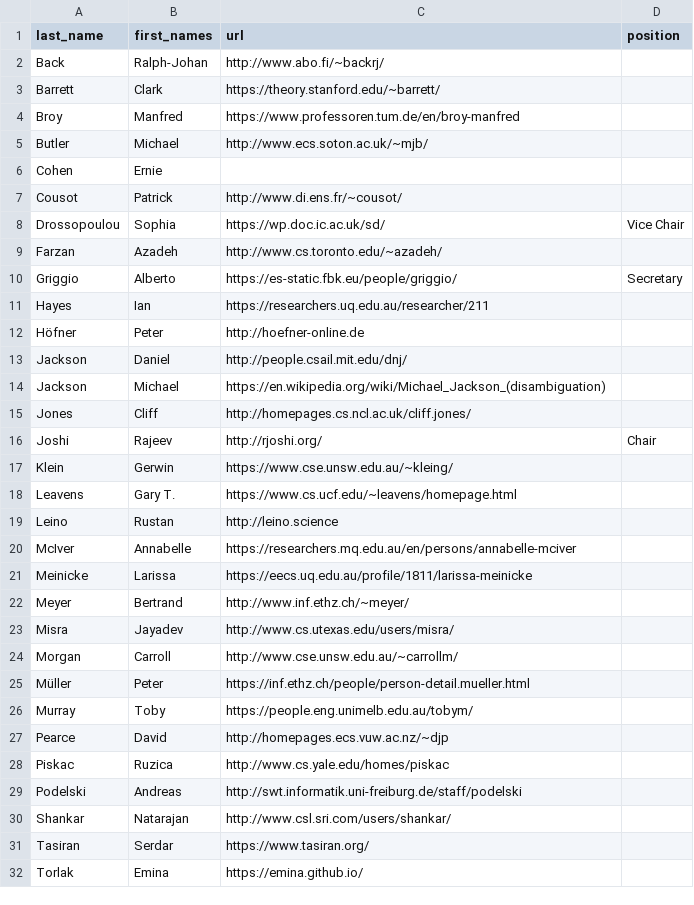
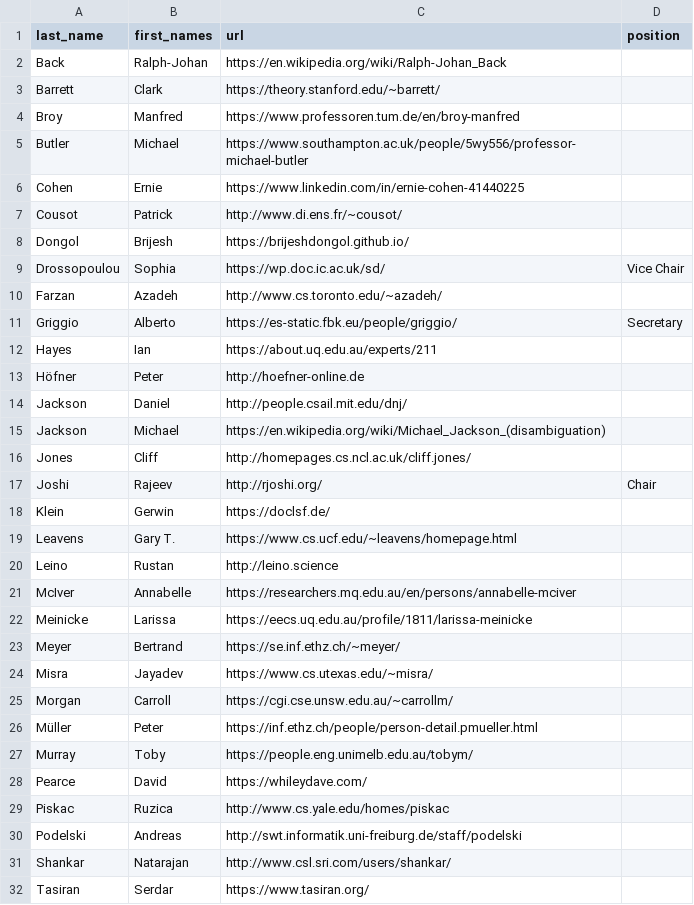
Before and after one commit to jorajeev/ifipwg23.github.io, a CSV file: _data/active_members.csv, drawn as a sheet; only a part is shown; the shorter side is filled out with more unchanged rows.

```diff
--- a/_data/active_members.csv
+++ b/_data/active_members.csv
@@ -1,8 +1,9 @@
 last_name,first_names,url,position
-Back,Ralph-Johan,http://www.abo.fi/~backrj/,
+Back,Ralph-Johan,https://en.wikipedia.org/wiki/Ralph-Johan_Back,
 Barrett,Clark,https://theory.stanford.edu/~barrett/,
 Broy,Manfred,https://www.professoren.tum.de/en/broy-manfred,
-Butler,Michael,http://www.ecs.soton.ac.uk/~mjb/,
-Cohen,Ernie,,
+Butler,Michael,https://www.southampton.ac.uk/people/5wy556/professor-michael-butler,
+Cohen,Ernie,https://www.linkedin.com/in/ernie-cohen-41440225,
 Cousot,Patrick,http://www.di.ens.fr/~cousot/,
+Dongol,Brijesh,https://brijeshdongol.github.io/,
 Drossopoulou,Sophia,https://wp.doc.ic.ac.uk/sd/,Vice Chair
@@ -10,3 +11,3 @@ Farzan,Azadeh,http://www.cs.toronto.edu/~azadeh/,
 Griggio,Alberto,https://es-static.fbk.eu/people/griggio/,Secretary
-Hayes,Ian,https://researchers.uq.edu.au/researcher/211,
+Hayes,Ian,https://about.uq.edu.au/experts/211,
 Höfner,Peter,http://hoefner-online.de,
@@ -16,3 +17,3 @@ Jones,Cliff,http://homepages.cs.ncl.ac.uk/cliff.jones/,
 Joshi,Rajeev,http://rjoshi.org/,Chair
-Klein,Gerwin,https://www.cse.unsw.edu.au/~kleing/,
+Klein,Gerwin,https://doclsf.de/,
 Leavens,Gary T.,https://www.cs.ucf.edu/~leavens/homepage.html,
@@ -21,8 +22,8 @@ McIver,Annabelle,https://researchers.mq.edu.au/en/persons/annabelle-mciver,
 Meinicke,Larissa,https://eecs.uq.edu.au/profile/1811/larissa-meinicke,
-Meyer,Bertrand,http://www.inf.ethz.ch/~meyer/,
-Misra,Jayadev,http://www.cs.utexas.edu/users/misra/,
-Morgan,Carroll,http://www.cse.unsw.edu.au/~carrollm/,
-Müller,Peter,https://inf.ethz.ch/people/person-detail.mueller.html,
+Meyer,Bertrand,https://se.inf.ethz.ch/~meyer/,
+Misra,Jayadev,https://www.cs.utexas.edu/~misra/,
+Morgan,Carroll,https://cgi.cse.unsw.edu.au/~carrollm/,
+Müller,Peter,https://inf.ethz.ch/people/person-detail.pmueller.html,
 Murray,Toby,https://people.eng.unimelb.edu.au/tobym/,
-Pearce,David,http://homepages.ecs.vuw.ac.nz/~djp,
+Pearce,David,https://whileydave.com/,
 Piskac,Ruzica,http://www.cs.yale.edu/homes/piskac,
```
Also changed, not shown: _data/deceased_members.csv, _data/past_members.csv, 1 other file.
